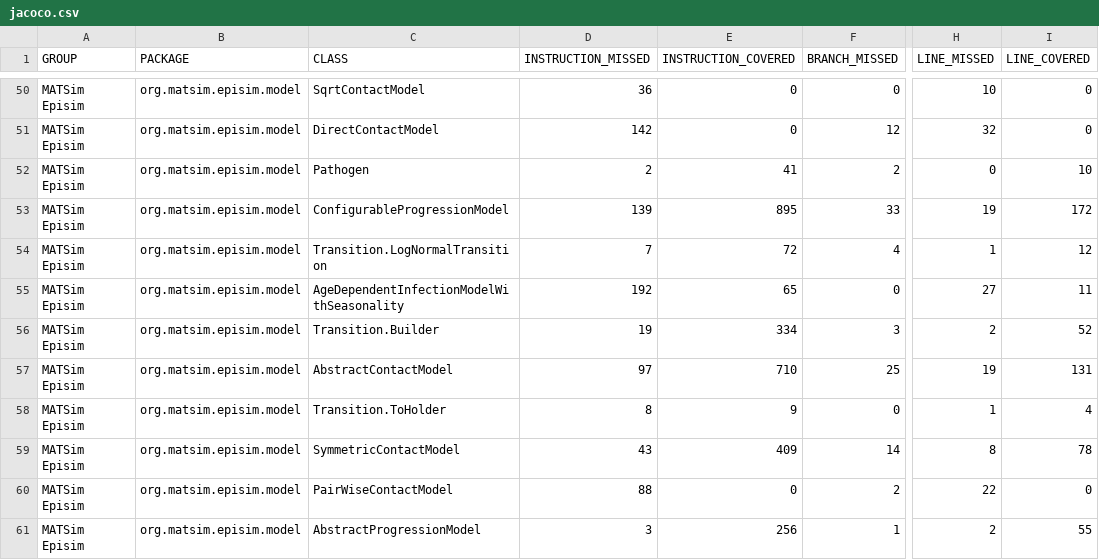
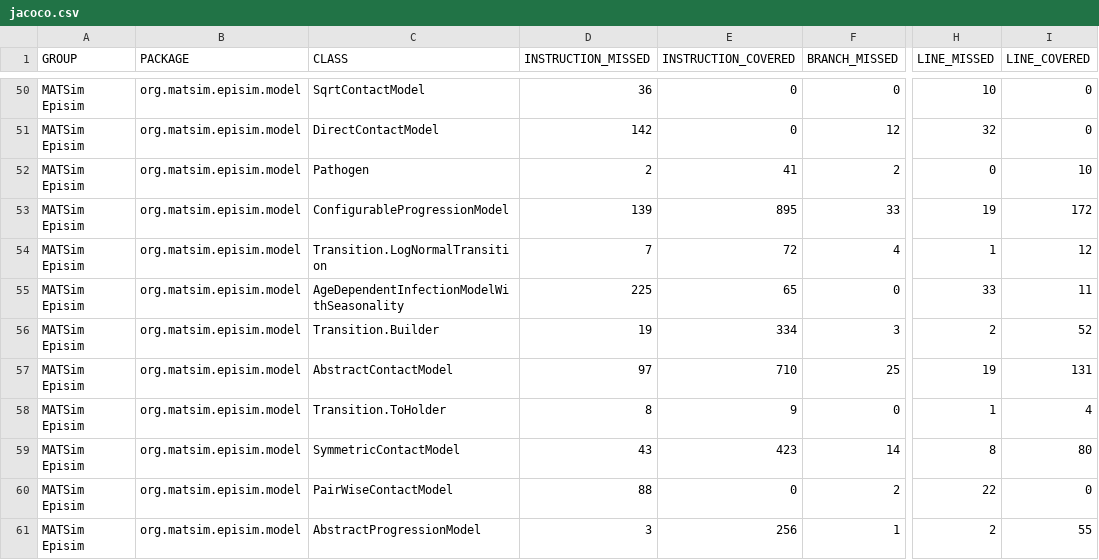
Before and after one commit to matsim-org/matsim-episim-libs, a CSV file: js/refactor-pathogen-and-contact-transmission-model/jacoco.csv, drawn as a sheet; only a part is shown, gaps mark what is left out; the diff covers the shown part only; the diff names each change by its address in the sheet, - before the commit and + after, or states it on an @@ line.

```diff
--- a/js/refactor-pathogen-and-contact-transmission-model/jacoco.csv
+++ b/js/refactor-pathogen-and-contact-transmission-model/jacoco.csv
-D55 (INSTRUCTION_MISSED): 192
+D55 (INSTRUCTION_MISSED): 225
-H55 (LINE_MISSED): 27
+H55 (LINE_MISSED): 33
-E59 (INSTRUCTION_COVERED): 409
+E59 (INSTRUCTION_COVERED): 423
-I59 (LINE_COVERED): 78
+I59 (LINE_COVERED): 80
```
Also changed, not shown: 30 edited cells elsewhere in this file, 38 other files.
